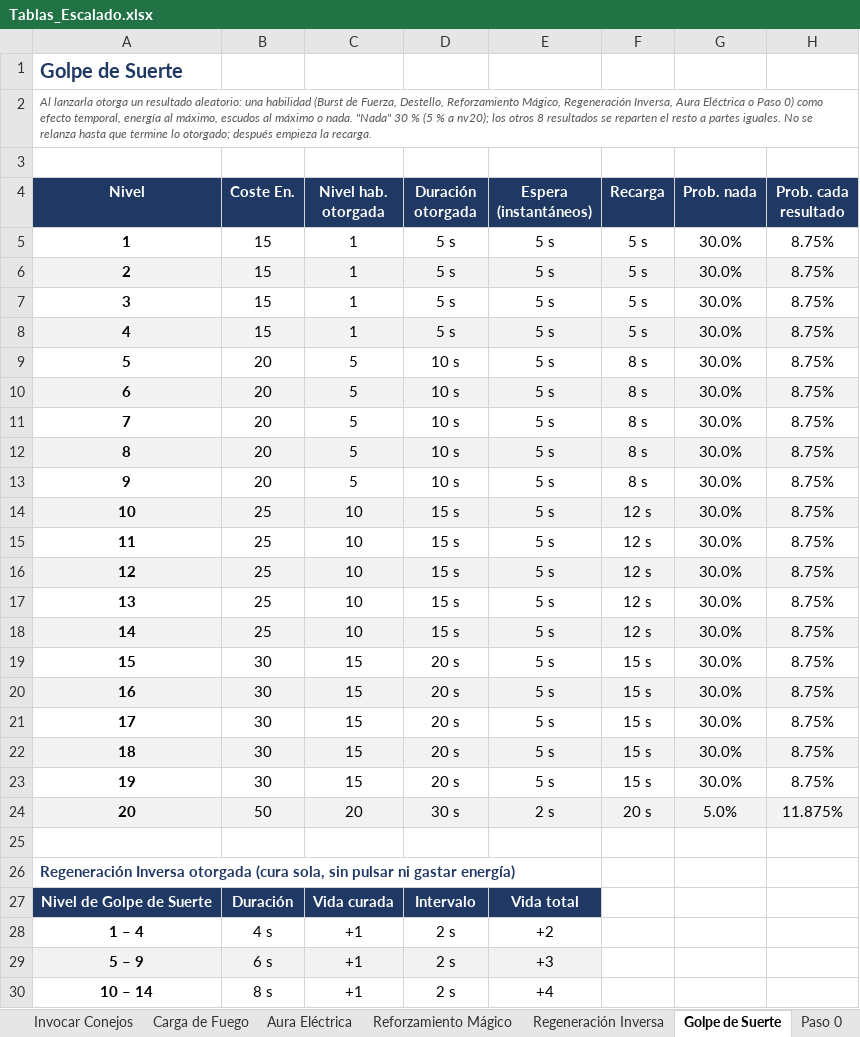
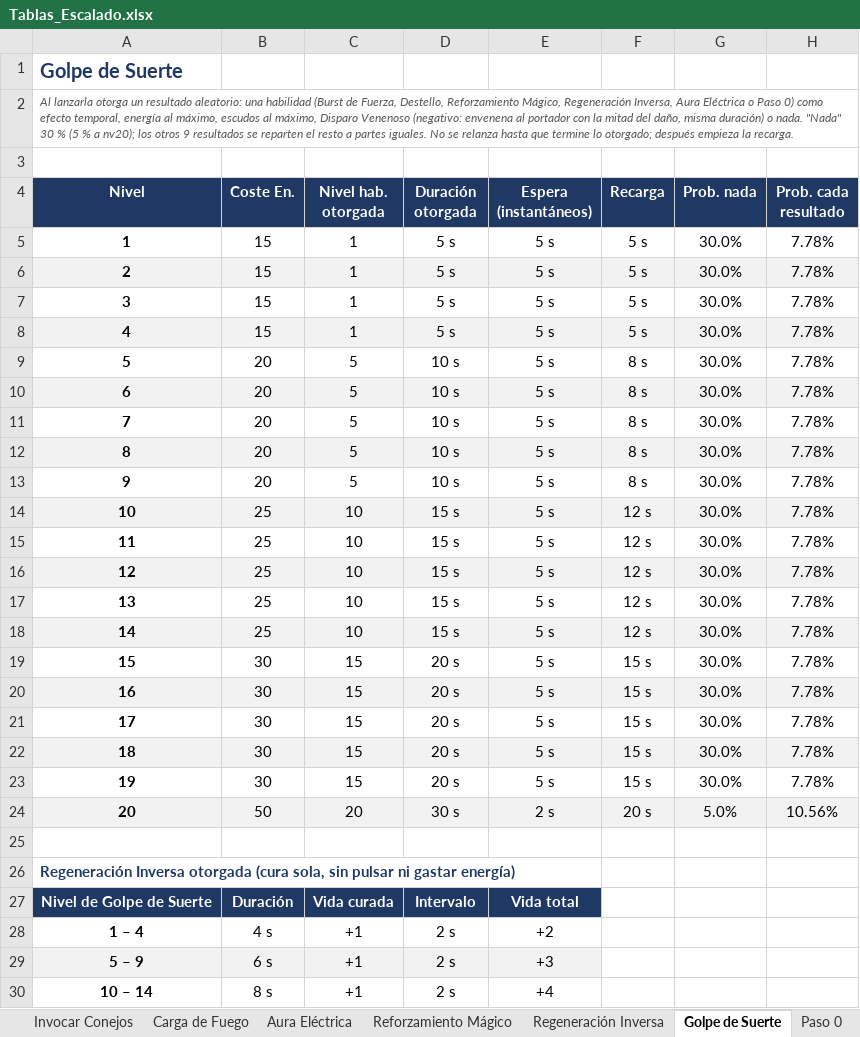
Before and after one commit to Kevin498777/Level_UP, an Excel workbook: Documentacion/Tablas_Escalado.xlsx, sheet Golpe de Suerte, drawn as a sheet; only a part is shown; values as stored, in another font and other column widths than the file's, no borders; the diff names each change by its address in the sheet, - before the commit and + after, or states it on an @@ line.

Commit message:
[FEAT] (habilidades): Disparo Venenoso (veneno mágico lineal, nv20), autoveneno en Golpe de Suerte; [FIX] el escudo solo bloquea con al menos 1 punto

```diff
--- a/Documentacion/Tablas_Escalado.xlsx (sheet Golpe de Suerte)
+++ b/Documentacion/Tablas_Escalado.xlsx (sheet Golpe de Suerte)
-A2 (Nivel): …escudos al máximo o nada. "Nada" 30 % (5 % a nv20); los otros 8 resultados se…
+A2 (Nivel): …escudos al máximo, Disparo Venenoso (negativo: envenena al portador con la mitad del daño, misma duración) o nada. "Nada" 30 % (5 % a nv20); los otros 9 resultados se…
-H5:H23 (Prob. cada resultado): 8.75%
+H5:H23 (Prob. cada resultado): 7.78%
-H24 (Prob. cada resultado): 11.875%
+H24 (Prob. cada resultado): 10.56%
```
Also changed, not shown: other sheet tabs, 9 other files.
